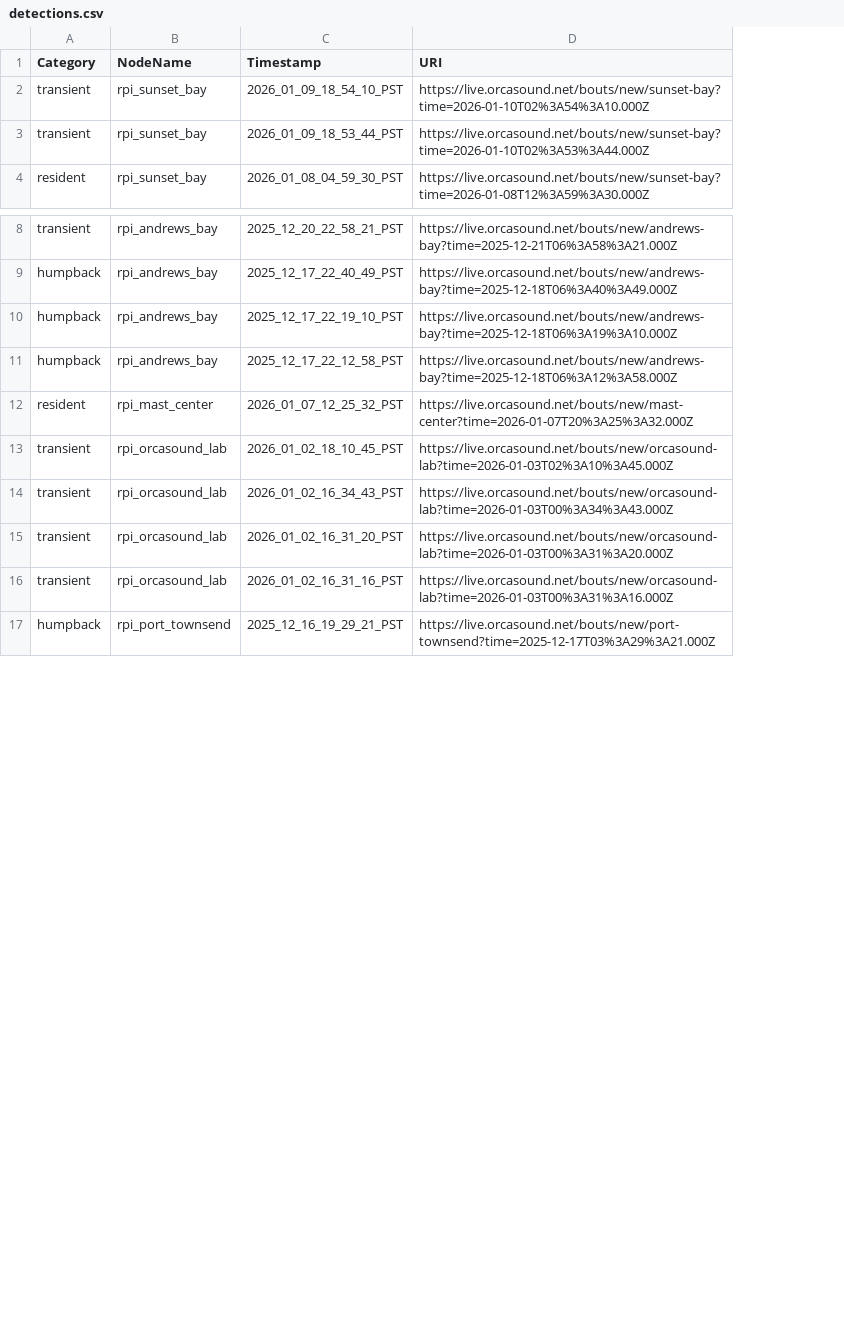
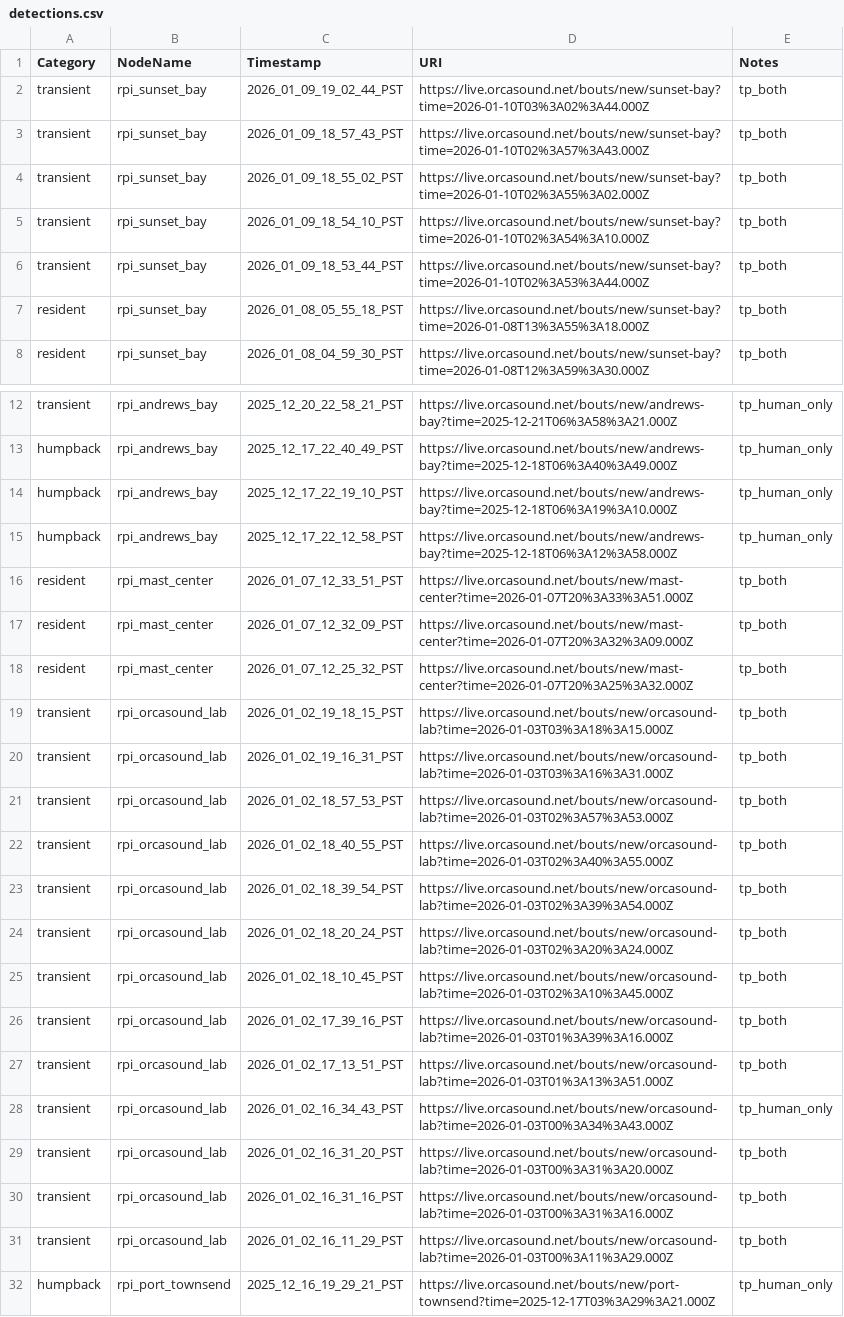
Before and after one commit to orcasound/pods-ai, a CSV file: output_segments/detections.csv, drawn as a sheet; only a part is shown, gaps mark what is left out; addresses are those after the commit; the diff names each change by its address in the sheet, - before the commit and + after, or states it on an @@ line.

Commit message:
Add notes column to CSV (#25)
* Add notes column to CSV

Fixes #23

Signed-off-by: Dave Thaler <dthaler1968@gmail.com>

* Update src/make_csv.py

---------

Signed-off-by: Dave Thaler <dthaler1968@gmail.com>

```diff
--- a/output_segments/detections.csv
+++ b/output_segments/detections.csv
+column E (Notes), rows 5-6: tp_both | tp_both; row 8: tp_both; rows 12-15: all tp_human_only; row 18: tp_both; row 25: tp_both; rows 28-30: tp_human_only | tp_both | tp_both; row 32: tp_human_only
+row 2: transient | rpi_sunset_bay | 2026_01_09_19_02_44_PST | https://live.orcasound.net/bouts/new/sunset-bay?time=2026-01-10T03%3A02%3A44.000Z | tp_both
+row 3: transient | rpi_sunset_bay | 2026_01_09_18_57_43_PST | https://live.orcasound.net/bouts/new/sunset-bay?time=2026-01-10T02%3A57%3A43.000Z | tp_both
+row 4: transient | rpi_sunset_bay | 2026_01_09_18_55_02_PST | https://live.orcasound.net/bouts/new/sunset-bay?time=2026-01-10T02%3A55%3A02.000Z | tp_both
+row 7: resident | rpi_sunset_bay | 2026_01_08_05_55_18_PST | https://live.orcasound.net/bouts/new/sunset-bay?time=2026-01-08T13%3A55%3A18.000Z | tp_both
+row 16: resident | rpi_mast_center | 2026_01_07_12_33_51_PST | https://live.orcasound.net/bouts/new/mast-center?time=2026-01-07T20%3A33%3A51.000Z | tp_both
+row 17: resident | rpi_mast_center | 2026_01_07_12_32_09_PST | https://live.orcasound.net/bouts/new/mast-center?time=2026-01-07T20%3A32%3A09.000Z | tp_both
+row 19: transient | rpi_orcasound_lab | 2026_01_02_19_18_15_PST | https://live.orcasound.net/bouts/new/orcasound-lab?time=2026-01-03T03%3A18%3A15.000Z | tp_both
+row 20: transient | rpi_orcasound_lab | 2026_01_02_19_16_31_PST | https://live.orcasound.net/bouts/new/orcasound-lab?time=2026-01-03T03%3A16%3A31.000Z | tp_both
+row 21: transient | rpi_orcasound_lab | 2026_01_02_18_57_53_PST | https://live.orcasound.net/bouts/new/orcasound-lab?time=2026-01-03T02%3A57%3A53.000Z | tp_both
+row 22: transient | rpi_orcasound_lab | 2026_01_02_18_40_55_PST | https://live.orcasound.net/bouts/new/orcasound-lab?time=2026-01-03T02%3A40%3A55.000Z | tp_both
+row 23: transient | rpi_orcasound_lab | 2026_01_02_18_39_54_PST | https://live.orcasound.net/bouts/new/orcasound-lab?time=2026-01-03T02%3A39%3A54.000Z | tp_both
+row 24: transient | rpi_orcasound_lab | 2026_01_02_18_20_24_PST | https://live.orcasound.net/bouts/new/orcasound-lab?time=2026-01-03T02%3A20%3A24.000Z | tp_both
+row 26: transient | rpi_orcasound_lab | 2026_01_02_17_39_16_PST | https://live.orcasound.net/bouts/new/orcasound-lab?time=2026-01-03T01%3A39%3A16.000Z | tp_both
+row 27: transient | rpi_orcasound_lab | 2026_01_02_17_13_51_PST | https://live.orcasound.net/bouts/new/orcasound-lab?time=2026-01-03T01%3A13%3A51.000Z | tp_both
+row 31: transient | rpi_orcasound_lab | 2026_01_02_16_11_29_PST | https://live.orcasound.net/bouts/new/orcasound-lab?time=2026-01-03T00%3A11%3A29.000Z | tp_both
```
Also changed, not shown: 1 other file.
